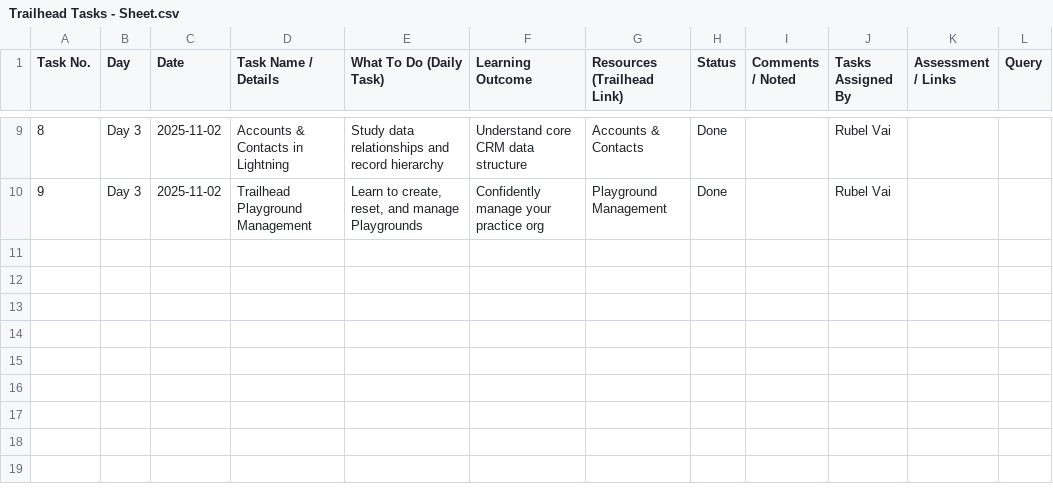
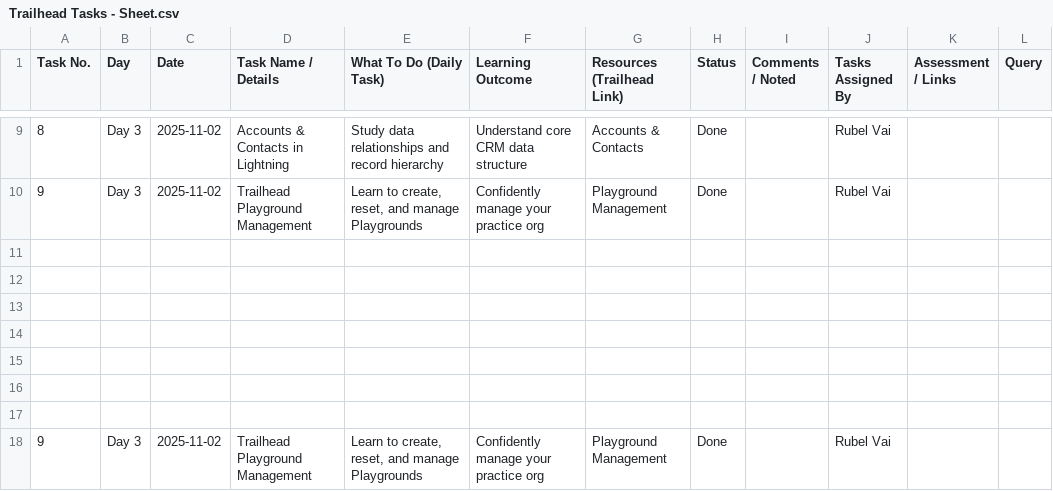
Before and after one commit to Raih9K/salesforce-tracker-materials, a CSV file: tracker/Trailhead Tasks - Sheet.csv, drawn as a sheet; only a part is shown, gaps mark what is left out; the diff names each change by its address in the sheet, - before the commit and + after, or states it on an @@ line.

Commit message:
Update Trailhead Tasks - Sheet.csv

```diff
--- a/tracker/Trailhead Tasks - Sheet.csv
+++ b/tracker/Trailhead Tasks - Sheet.csv
+row 11: (empty)
+row 12: (empty)
+row 13: (empty)
+row 14: (empty)
+row 15: (empty)
+row 16: (empty)
+row 17: (empty)
+row 18: 9 | Day 3 | 2025-11-02 | Trailhead Playground Management | Learn to create, reset, and manage Playgrounds | Confidently manage your practice org | Playground Management | Done |  | Rubel Vai
```
